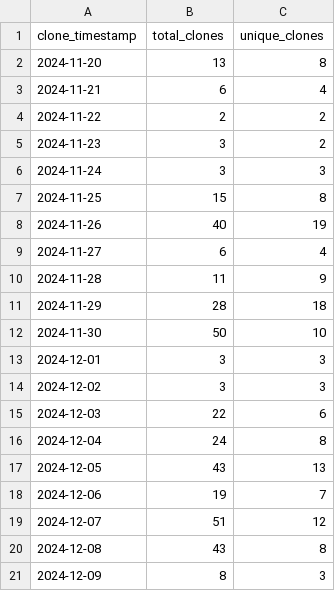
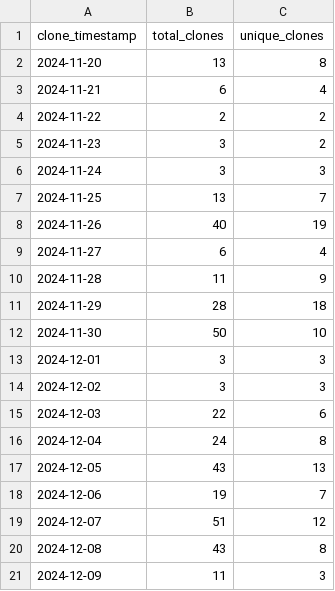
Before and after one commit to ionutms/KiCAD_Symbol_Generator, a CSV file: repo_traffic_data/clones_history.csv, drawn as a sheet.

Commit message:
Update clone and visitor statistics for 2024-12-09 14:28:37 EET

```diff
--- a/repo_traffic_data/clones_history.csv
+++ b/repo_traffic_data/clones_history.csv
@@ -6,3 +6,3 @@ clone_timestamp,total_clones,unique_clones
 "2024-11-24",3,3
-"2024-11-25",15,8
+"2024-11-25",13,7
 "2024-11-26",40,19
@@ -20,2 +20,2 @@ clone_timestamp,total_clones,unique_clones
 "2024-12-08",43,8
-"2024-12-09",8,3
+"2024-12-09",11,3
```
